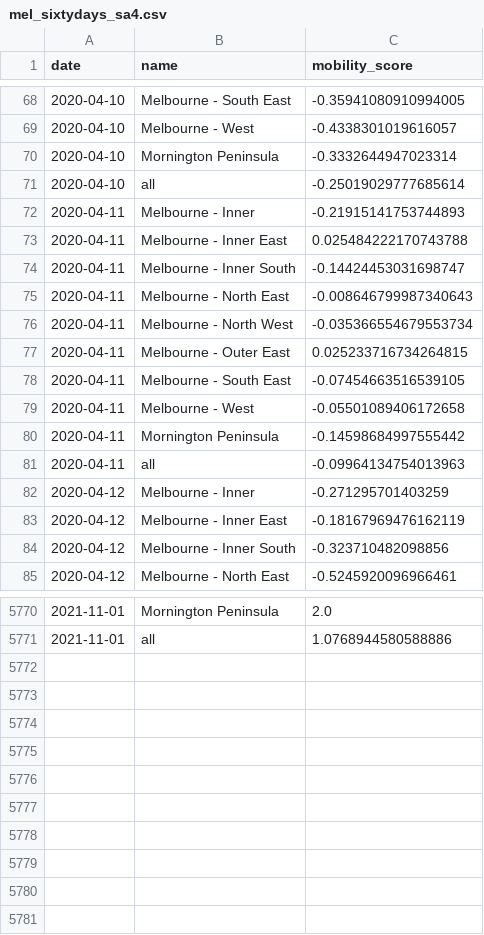
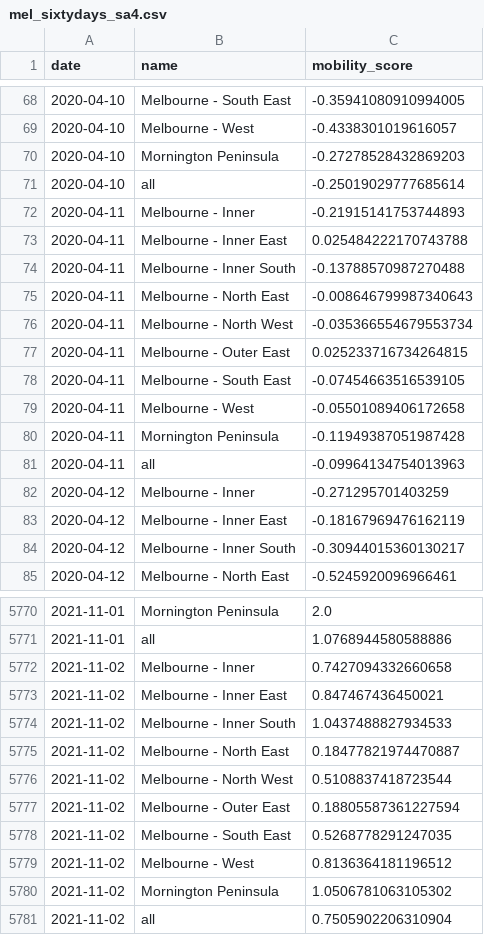
Before and after one commit to rsbyrne/mobility-aus, a CSV file: products/mel_sixtydays_sa4.csv, drawn as a sheet; only a part is shown, gaps mark what is left out; the diff covers the shown part only.

```diff
--- a/products/mel_sixtydays_sa4.csv
+++ b/products/mel_sixtydays_sa4.csv
@@ -69,3 +69,3 @@ date,name,mobility_score
 2020-04-10,Melbourne - West,-0.4338301019616057
-2020-04-10,Mornington Peninsula,-0.3332644947023314
+2020-04-10,Mornington Peninsula,-0.27278528432869203
 2020-04-10,all,-0.25019029777685614
@@ -73,3 +73,3 @@ date,name,mobility_score
 2020-04-11,Melbourne - Inner East,0.025484222170743788
-2020-04-11,Melbourne - Inner South,-0.14424453031698747
+2020-04-11,Melbourne - Inner South,-0.13788570987270488
 2020-04-11,Melbourne - North East,-0.008646799987340643
@@ -79,3 +79,3 @@ date,name,mobility_score
 2020-04-11,Melbourne - West,-0.05501089406172658
-2020-04-11,Mornington Peninsula,-0.14598684997555442
+2020-04-11,Mornington Peninsula,-0.11949387051987428
 2020-04-11,all,-0.09964134754013963
@@ -83,3 +83,3 @@ date,name,mobility_score
 2020-04-12,Melbourne - Inner East,-0.18167969476162119
-2020-04-12,Melbourne - Inner South,-0.323710482098856
+2020-04-12,Melbourne - Inner South,-0.30944015360130217
 2020-04-12,Melbourne - North East,-0.5245920096966461
@@ -5771 +5771,11 @@ date,name,mobility_score
 2021-11-01,all,1.0768944580588886
+2021-11-02,Melbourne - Inner,0.7427094332660658
+2021-11-02,Melbourne - Inner East,0.847467436450021
+2021-11-02,Melbourne - Inner South,1.0437488827934533
+2021-11-02,Melbourne - North East,0.18477821974470887
+2021-11-02,Melbourne - North West,0.5108837418723544
+2021-11-02,Melbourne - Outer East,0.18805587361227594
+2021-11-02,Melbourne - South East,0.5268778291247035
+2021-11-02,Melbourne - West,0.8136364181196512
+2021-11-02,Mornington Peninsula,1.0506781063105302
+2021-11-02,all,0.7505902206310904
```
Also changed, not shown: 40 edited cells elsewhere in this file, products/syd_sixtydays_sa4.csv, 6 other files.
